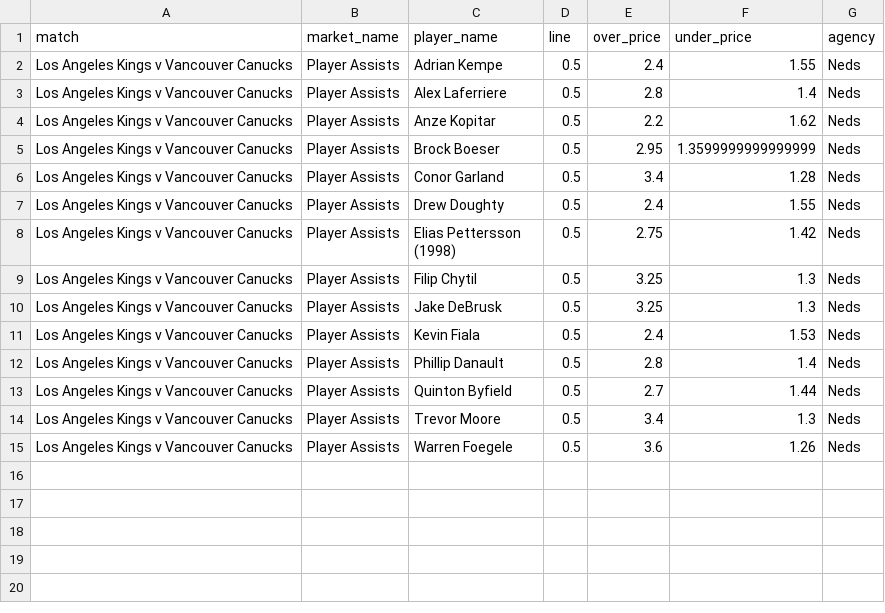
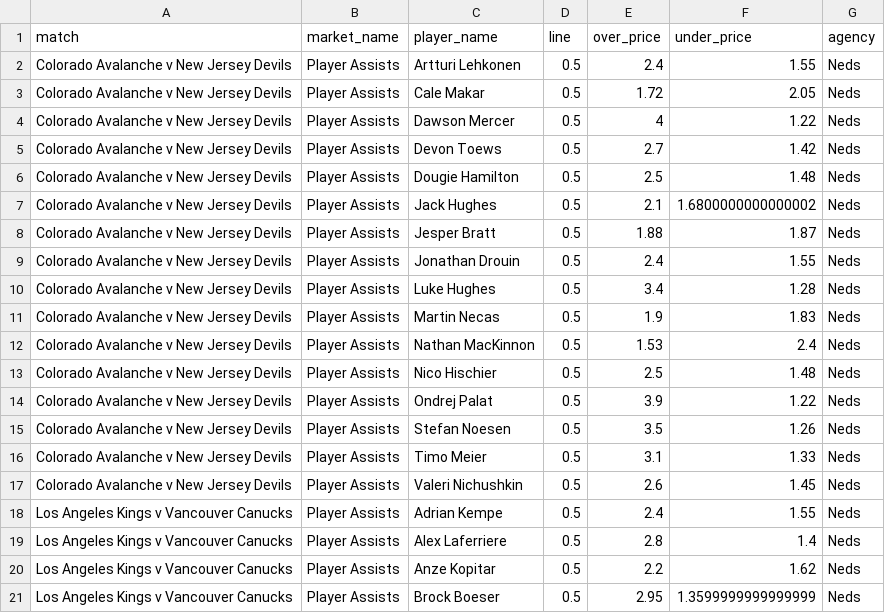
Before and after one commit to jamesbrown1417/NHL, a CSV file: Data/scraped_odds/neds_player_assists.csv, drawn as a sheet; only a part is shown; the shorter side is filled out with more unchanged rows.

```diff
--- a/Data/scraped_odds/neds_player_assists.csv
+++ b/Data/scraped_odds/neds_player_assists.csv
@@ -1,2 +1,18 @@
 match,market_name,player_name,line,over_price,under_price,agency
+Colorado Avalanche v New Jersey Devils,Player Assists,Artturi Lehkonen,0.5,2.4,1.55,Neds
+Colorado Avalanche v New Jersey Devils,Player Assists,Cale Makar,0.5,1.72,2.05,Neds
+Colorado Avalanche v New Jersey Devils,Player Assists,Dawson Mercer,0.5,4,1.22,Neds
+Colorado Avalanche v New Jersey Devils,Player Assists,Devon Toews,0.5,2.7,1.42,Neds
+Colorado Avalanche v New Jersey Devils,Player Assists,Dougie Hamilton,0.5,2.5,1.48,Neds
+Colorado Avalanche v New Jersey Devils,Player Assists,Jack Hughes,0.5,2.1,1.6800000000000002,Neds
+Colorado Avalanche v New Jersey Devils,Player Assists,Jesper Bratt,0.5,1.88,1.87,Neds
+Colorado Avalanche v New Jersey Devils,Player Assists,Jonathan Drouin,0.5,2.4,1.55,Neds
+Colorado Avalanche v New Jersey Devils,Player Assists,Luke Hughes,0.5,3.4,1.28,Neds
+Colorado Avalanche v New Jersey Devils,Player Assists,Martin Necas,0.5,1.9,1.83,Neds
+Colorado Avalanche v New Jersey Devils,Player Assists,Nathan MacKinnon,0.5,1.53,2.4,Neds
+Colorado Avalanche v New Jersey Devils,Player Assists,Nico Hischier,0.5,2.5,1.48,Neds
+Colorado Avalanche v New Jersey Devils,Player Assists,Ondrej Palat,0.5,3.9,1.22,Neds
+Colorado Avalanche v New Jersey Devils,Player Assists,Stefan Noesen,0.5,3.5,1.26,Neds
+Colorado Avalanche v New Jersey Devils,Player Assists,Timo Meier,0.5,3.1,1.33,Neds
+Colorado Avalanche v New Jersey Devils,Player Assists,Valeri Nichushkin,0.5,2.6,1.45,Neds
 Los Angeles Kings v Vancouver Canucks,Player Assists,Adrian Kempe,0.5,2.4,1.55,Neds
```
Also changed, not shown: Data/scraped_odds/neds_player_points.csv, Data/scraped_odds/neds_player_shots_on_goal.csv, 26 other files.
